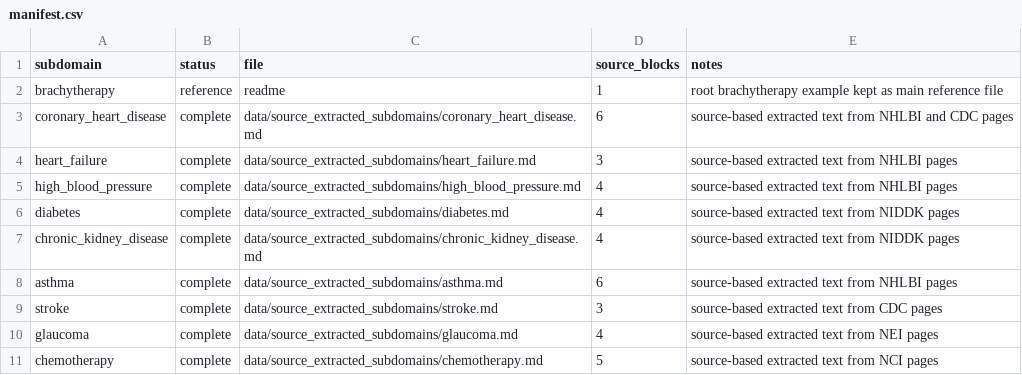
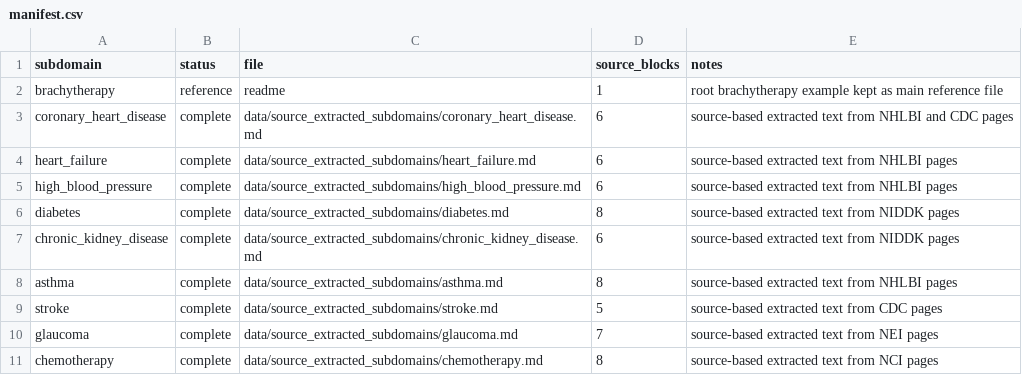
Before and after one commit to Abhay1Dhakl/synthetic_data_creation, a CSV file: data/source_extracted_subdomains/manifest.csv, drawn as a sheet.

```diff
--- a/data/source_extracted_subdomains/manifest.csv
+++ b/data/source_extracted_subdomains/manifest.csv
@@ -3,9 +3,9 @@ brachytherapy,reference,readme,1,"root brachytherapy example kept as main refere
 coronary_heart_disease,complete,data/source_extracted_subdomains/coronary_heart_disease.md,6,"source-based extracted text from NHLBI and CDC pages"
-heart_failure,complete,data/source_extracted_subdomains/heart_failure.md,3,"source-based extracted text from NHLBI pages"
-high_blood_pressure,complete,data/source_extracted_subdomains/high_blood_pressure.md,4,"source-based extracted text from NHLBI pages"
-diabetes,complete,data/source_extracted_subdomains/diabetes.md,4,"source-based extracted text from NIDDK pages"
-chronic_kidney_disease,complete,data/source_extracted_subdomains/chronic_kidney_disease.md,4,"source-based extracted text from NIDDK pages"
-asthma,complete,data/source_extracted_subdomains/asthma.md,6,"source-based extracted text from NHLBI pages"
-stroke,complete,data/source_extracted_subdomains/stroke.md,3,"source-based extracted text from CDC pages"
-glaucoma,complete,data/source_extracted_subdomains/glaucoma.md,4,"source-based extracted text from NEI pages"
-chemotherapy,complete,data/source_extracted_subdomains/chemotherapy.md,5,"source-based extracted text from NCI pages"
+heart_failure,complete,data/source_extracted_subdomains/heart_failure.md,6,"source-based extracted text from NHLBI pages"
+high_blood_pressure,complete,data/source_extracted_subdomains/high_blood_pressure.md,6,"source-based extracted text from NHLBI pages"
+diabetes,complete,data/source_extracted_subdomains/diabetes.md,8,"source-based extracted text from NIDDK pages"
+chronic_kidney_disease,complete,data/source_extracted_subdomains/chronic_kidney_disease.md,6,"source-based extracted text from NIDDK pages"
+asthma,complete,data/source_extracted_subdomains/asthma.md,8,"source-based extracted text from NHLBI pages"
+stroke,complete,data/source_extracted_subdomains/stroke.md,5,"source-based extracted text from CDC pages"
+glaucoma,complete,data/source_extracted_subdomains/glaucoma.md,7,"source-based extracted text from NEI pages"
+chemotherapy,complete,data/source_extracted_subdomains/chemotherapy.md,8,"source-based extracted text from NCI pages"
```
Also changed, not shown: 8 other files.
